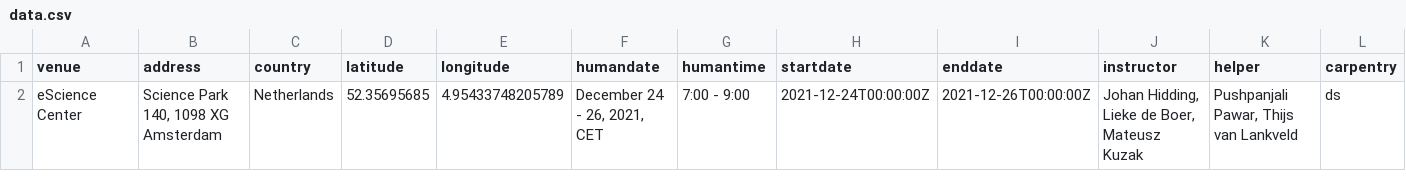
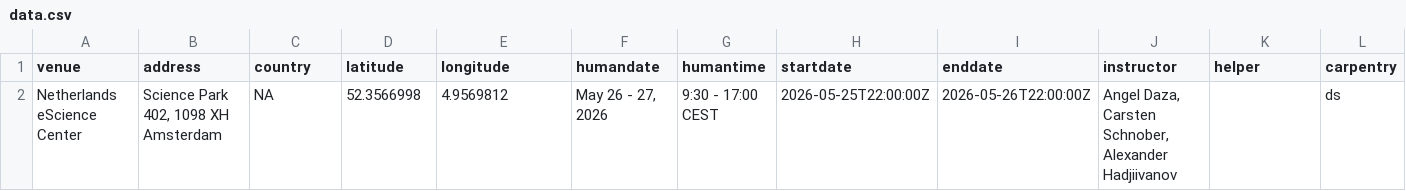
Before and after one commit to esciencecenter-digital-skills/2026-05-26-ds-nlp, a CSV file: _data/data.csv, drawn as a sheet; only a part is shown; removed rows and columns are numbered as before the commit, all else as after; rows hold the shown columns only; the diff names each change by its address in the sheet, - before the commit and + after, or states it on an @@ line.

```diff
--- a/_data/data.csv
+++ b/_data/data.csv
-row 2: eScience Center | Science Park 140, 1098 XG Amsterdam | Netherlands | 52.35695685 | 4.95433748205789 | December 24 - 26, 2021, CET | 7:00 - 9:00 | 2021-12-24T00:00:00Z | 2021-12-26T00:00:00Z | Johan Hidding, Lieke de Boer, Mateusz Kuzak | Pushpanjali Pawar, Thijs van Lankveld | ds
+row 2: Netherlands eScience Center | Science Park 402, 1098 XH Amsterdam | NA | 52.3566998 | 4.9569812 | May 26 - 27, 2026 | 9:30 - 17:00 CEST | 2026-05-25T22:00:00Z | 2026-05-26T22:00:00Z | Angel Daza, Carsten Schnober, Alexander Hadjiivanov |  | ds
```
Also changed, not shown: 1 other file.
